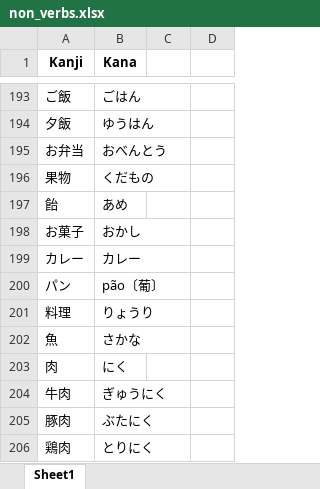
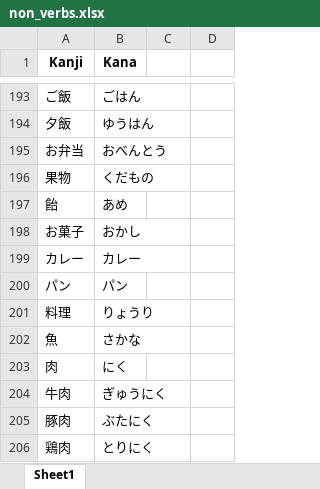
Before and after one commit to RaymondTMP/online-web-app-deployment, an Excel workbook: non_verbs.xlsx, sheet Sheet1, drawn as a sheet; only a part is shown, gaps mark what is left out; values as stored, in another font and other column widths than the file's, no borders; the diff names each change by its address in the sheet, - before the commit and + after, or states it on an @@ line.

Commit message:
update non_verbs.xlsx with modified content

```diff
--- a/non_verbs.xlsx (sheet Sheet1)
+++ b/non_verbs.xlsx (sheet Sheet1)
-B200 (Kana): pão〔葡〕
+B200 (Kana): パン
```
